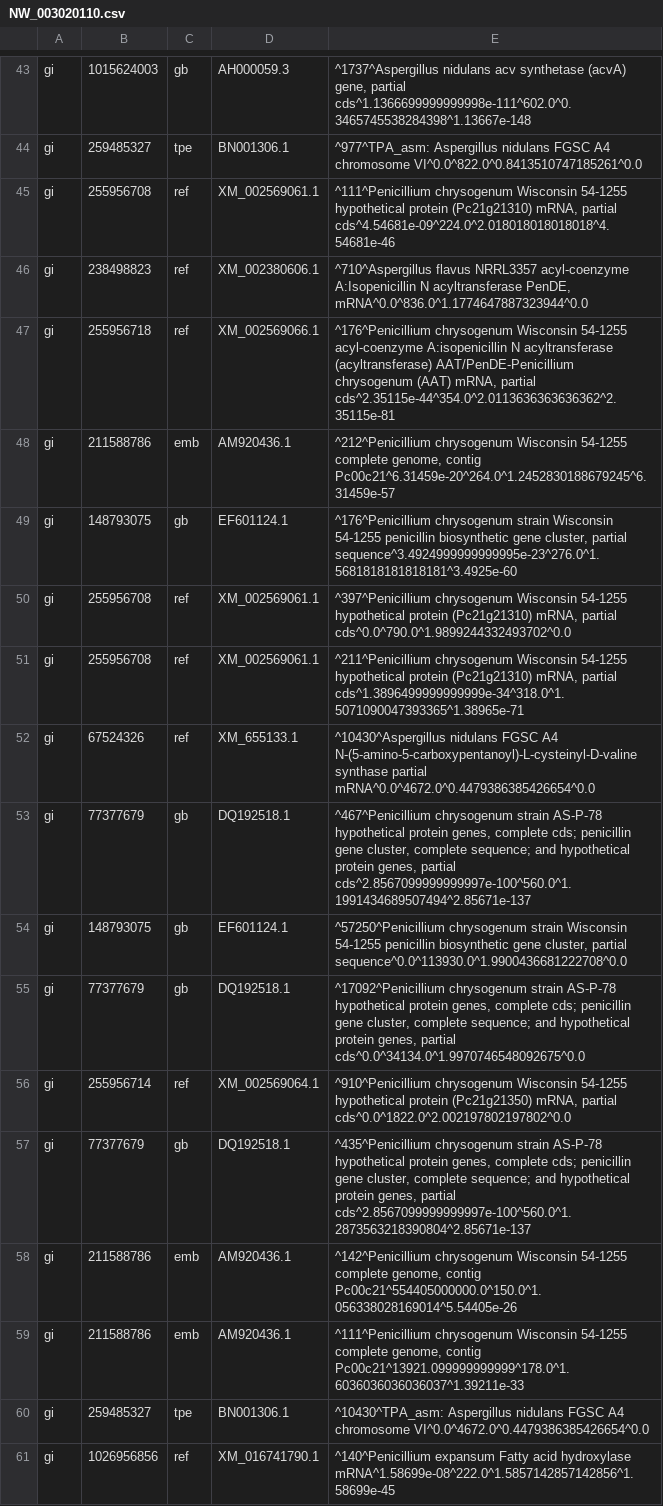
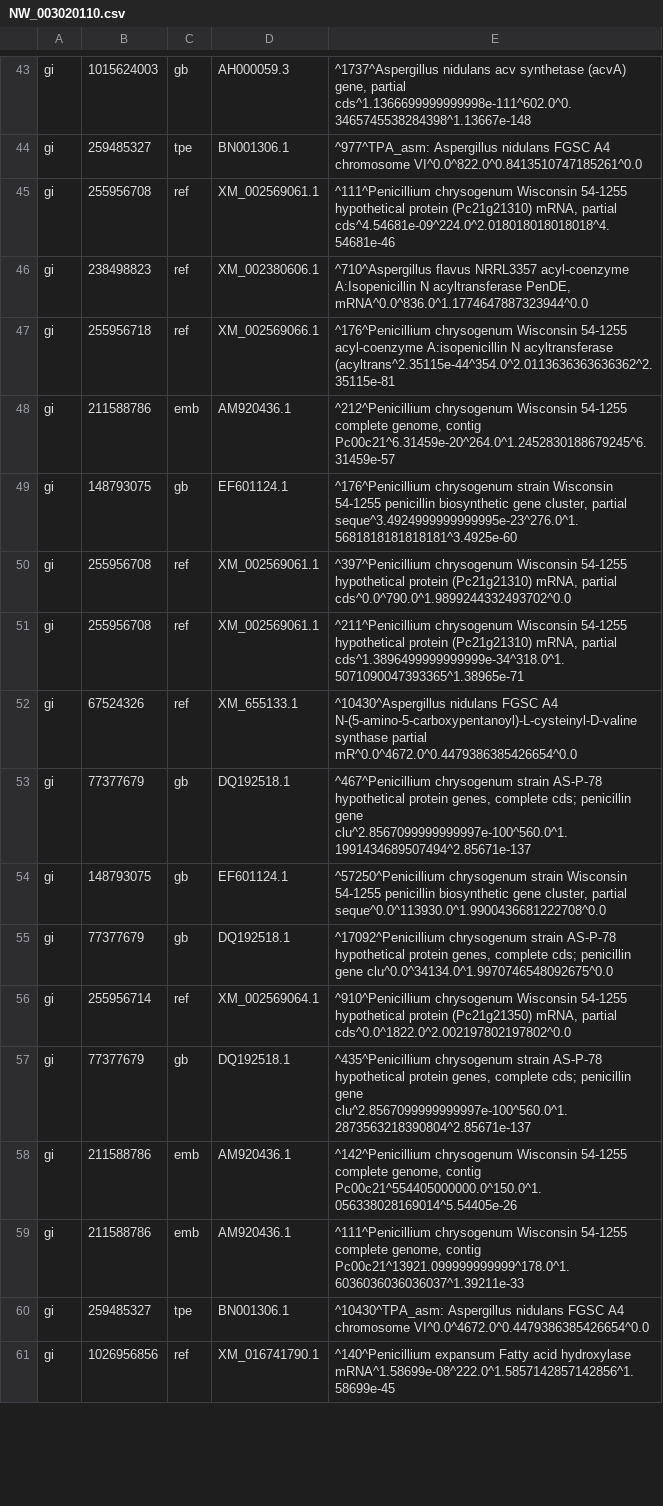
Before and after one commit to NathanDavis-UW/Notes, a CSV file: PycharmProjects/NRPSQaunification/Analysis/NRPS/NRPSCSV/NW_003020110.csv, drawn as a sheet; only a part is shown, gaps mark what is left out; the diff covers the shown part only.

```diff
--- a/PycharmProjects/NRPSQaunification/Analysis/NRPS/NRPSCSV/NW_003020110.csv
+++ b/PycharmProjects/NRPSQaunification/Analysis/NRPS/NRPSCSV/NW_003020110.csv
@@ -46,13 +46,13 @@ gi|255956708|ref|XM_002569061.1|^111^Penicillium chrysogenum Wisconsin 54-1255 h
 gi|238498823|ref|XM_002380606.1|^710^Aspergillus flavus NRRL3357 acyl-coenzyme A:Isopenicillin N acyltransferase PenDE, mRNA^0.0^836.0^1.1774647887323944^0.0
-gi|255956718|ref|XM_002569066.1|^176^Penicillium chrysogenum Wisconsin 54-1255 acyl-coenzyme A:isopenicillin N acyltransferase (acyltransferase) AAT/PenDE-Penicillium chrysogenum (AAT) mRNA, partial cds^2.35115e-44^354.0^2.0113636363636362^2.35115e-81
+gi|255956718|ref|XM_002569066.1|^176^Penicillium chrysogenum Wisconsin 54-1255 acyl-coenzyme A:isopenicillin N acyltransferase (acyltrans^2.35115e-44^354.0^2.0113636363636362^2.35115e-81
 gi|211588786|emb|AM920436.1|^212^Penicillium chrysogenum Wisconsin 54-1255 complete genome, contig Pc00c21^6.31459e-20^264.0^1.2452830188679245^6.31459e-57
-gi|148793075|gb|EF601124.1|^176^Penicillium chrysogenum strain Wisconsin 54-1255 penicillin biosynthetic gene cluster, partial sequence^3.4924999999999995e-23^276.0^1.5681818181818181^3.4925e-60
+gi|148793075|gb|EF601124.1|^176^Penicillium chrysogenum strain Wisconsin 54-1255 penicillin biosynthetic gene cluster, partial seque^3.4924999999999995e-23^276.0^1.5681818181818181^3.4925e-60
 gi|255956708|ref|XM_002569061.1|^397^Penicillium chrysogenum Wisconsin 54-1255 hypothetical protein (Pc21g21310) mRNA, partial cds^0.0^790.0^1.9899244332493702^0.0
 gi|255956708|ref|XM_002569061.1|^211^Penicillium chrysogenum Wisconsin 54-1255 hypothetical protein (Pc21g21310) mRNA, partial cds^1.3896499999999999e-34^318.0^1.5071090047393365^1.38965e-71
-gi|67524326|ref|XM_655133.1|^10430^Aspergillus nidulans FGSC A4 N-(5-amino-5-carboxypentanoyl)-L-cysteinyl-D-valine synthase partial mRNA^0.0^4672.0^0.4479386385426654^0.0
-gi|77377679|gb|DQ192518.1|^467^Penicillium chrysogenum strain AS-P-78 hypothetical protein genes, complete cds; penicillin gene cluster, complete sequence; and hypothetical protein genes, partial cds^2.8567099999999997e-100^560.0^1.1991434689507494^2.85671e-137
-gi|148793075|gb|EF601124.1|^57250^Penicillium chrysogenum strain Wisconsin 54-1255 penicillin biosynthetic gene cluster, partial sequence^0.0^113930.0^1.9900436681222708^0.0
-gi|77377679|gb|DQ192518.1|^17092^Penicillium chrysogenum strain AS-P-78 hypothetical protein genes, complete cds; penicillin gene cluster, complete sequence; and hypothetical protein genes, partial cds^0.0^34134.0^1.9970746548092675^0.0
+gi|67524326|ref|XM_655133.1|^10430^Aspergillus nidulans FGSC A4 N-(5-amino-5-carboxypentanoyl)-L-cysteinyl-D-valine synthase partial mR^0.0^4672.0^0.4479386385426654^0.0
+gi|77377679|gb|DQ192518.1|^467^Penicillium chrysogenum strain AS-P-78 hypothetical protein genes, complete cds; penicillin gene clu^2.8567099999999997e-100^560.0^1.1991434689507494^2.85671e-137
+gi|148793075|gb|EF601124.1|^57250^Penicillium chrysogenum strain Wisconsin 54-1255 penicillin biosynthetic gene cluster, partial seque^0.0^113930.0^1.9900436681222708^0.0
+gi|77377679|gb|DQ192518.1|^17092^Penicillium chrysogenum strain AS-P-78 hypothetical protein genes, complete cds; penicillin gene clu^0.0^34134.0^1.9970746548092675^0.0
 gi|255956714|ref|XM_002569064.1|^910^Penicillium chrysogenum Wisconsin 54-1255 hypothetical protein (Pc21g21350) mRNA, partial cds^0.0^1822.0^2.002197802197802^0.0
-gi|77377679|gb|DQ192518.1|^435^Penicillium chrysogenum strain AS-P-78 hypothetical protein genes, complete cds; penicillin gene cluster, complete sequence; and hypothetical protein genes, partial cds^2.8567099999999997e-100^560.0^1.2873563218390804^2.85671e-137
+gi|77377679|gb|DQ192518.1|^435^Penicillium chrysogenum strain AS-P-78 hypothetical protein genes, complete cds; penicillin gene clu^2.8567099999999997e-100^560.0^1.2873563218390804^2.85671e-137
 gi|211588786|emb|AM920436.1|^142^Penicillium chrysogenum Wisconsin 54-1255 complete genome, contig Pc00c21^554405000000.0^150.0^1.056338028169014^5.54405e-26
```
Also changed, not shown: 23 edited cells elsewhere in this file, PycharmProjects/NRPSQaunification/Analysis/NRPS/NRPSCSV/D50308.csv, 8 other files.
